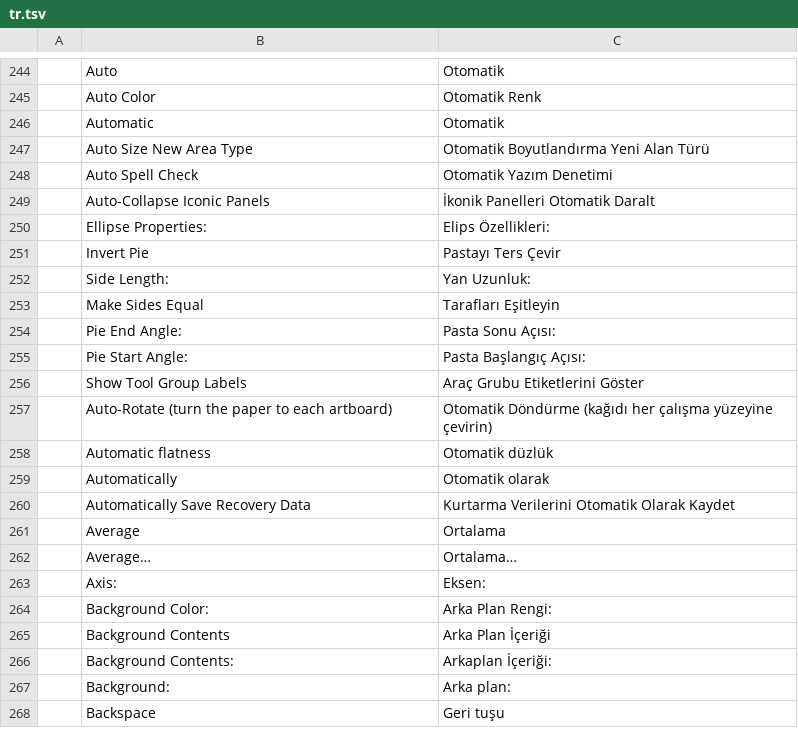
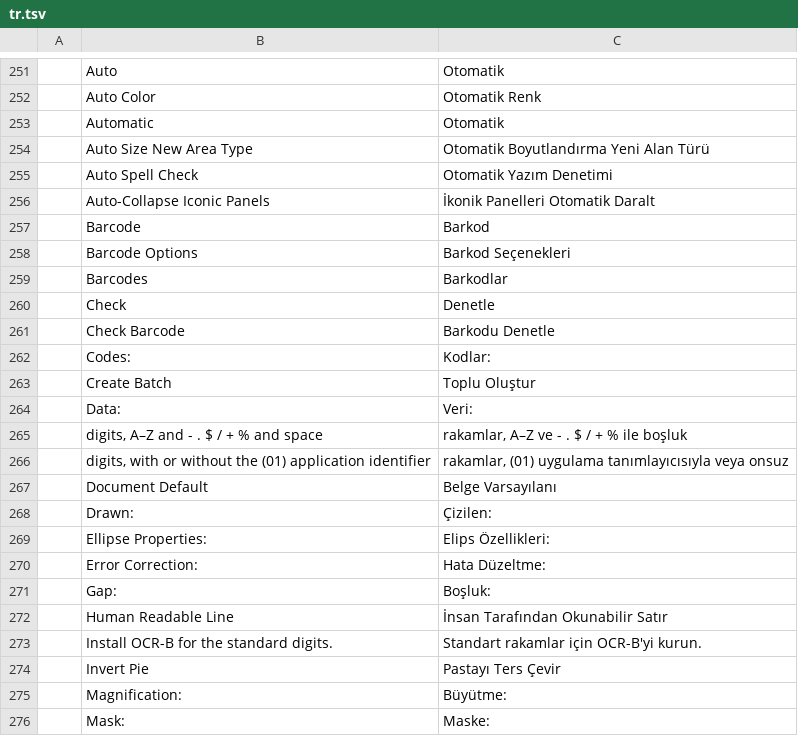
Before and after one commit to Daiduong/vectorcraft, a TSV file: crates/ui-egui/src/i18n/tr.tsv, drawn as a sheet; only a part is shown, gaps mark what is left out; the shorter side is filled out with more unchanged rows; the diff covers the shown part only; the diff names each change by its address in the sheet, - before the commit and + after, or states it on an @@ line.

```diff
--- a/crates/ui-egui/src/i18n/tr.tsv
+++ b/crates/ui-egui/src/i18n/tr.tsv
+row 257:  | Barcode | Barkod
+row 258:  | Barcode Options | Barkod Seçenekleri
+row 259:  | Barcodes | Barkodlar
+row 260:  | Check | Denetle
+row 261:  | Check Barcode | Barkodu Denetle
+row 262:  | Codes: | Kodlar:
+row 263:  | Create Batch | Toplu Oluştur
+row 264:  | Data: | Veri:
+row 265:  | digits, A–Z and - . $ / + % and space | rakamlar, A–Z ve - . $ / + % ile boşluk
+row 266:  | digits, with or without the (01) application identifier | rakamlar, (01) uygulama tanımlayıcısıyla veya onsuz
+row 267:  | Document Default | Belge Varsayılanı
+row 268:  | Drawn: | Çizilen:
+row 270:  | Error Correction: | Hata Düzeltme:
+row 271:  | Gap: | Boşluk:
+row 272:  | Human Readable Line | İnsan Tarafından Okunabilir Satır
+row 273:  | Install OCR-B for the standard digits. | Standart rakamlar için OCR-B'yi kurun.
+row 275:  | Magnification: | Büyütme:
+row 276:  | Mask: | Maske:
```
Also changed, not shown: 26 added rows elsewhere in this file.
